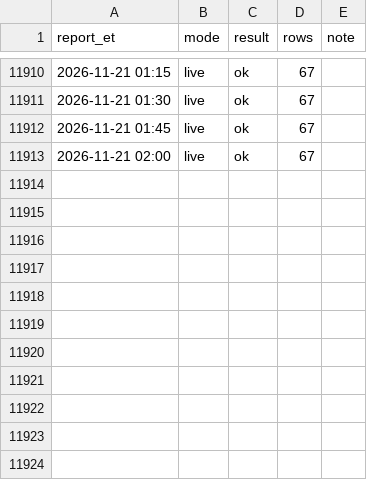
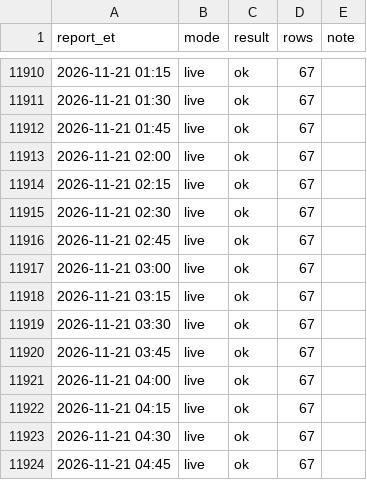
Before and after one commit to kanyewestlover55/beat_ye_bookie, a CSV file: data/injuries/reports_log.csv, drawn as a sheet; only a part is shown, gaps mark what is left out.

Commit message:
injury reports 2026-11-21T10:06Z

```diff
--- a/data/injuries/reports_log.csv
+++ b/data/injuries/reports_log.csv
@@ -11913 +11913,12 @@ report_et,mode,result,rows,note
 2026-11-21 02:00,live,ok,67,
+2026-11-21 02:15,live,ok,67,
+2026-11-21 02:30,live,ok,67,
+2026-11-21 02:45,live,ok,67,
+2026-11-21 03:00,live,ok,67,
+2026-11-21 03:15,live,ok,67,
+2026-11-21 03:30,live,ok,67,
+2026-11-21 03:45,live,ok,67,
+2026-11-21 04:00,live,ok,67,
+2026-11-21 04:15,live,ok,67,
+2026-11-21 04:30,live,ok,67,
+2026-11-21 04:45,live,ok,67,
```
